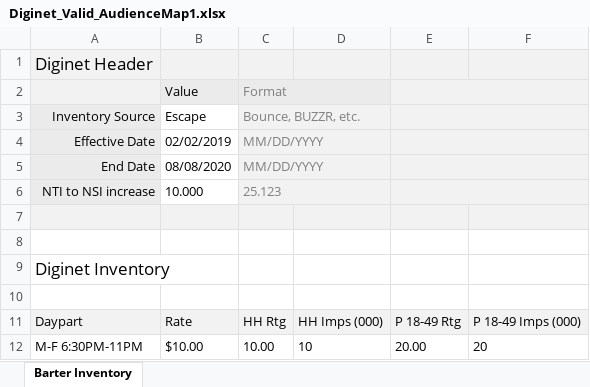
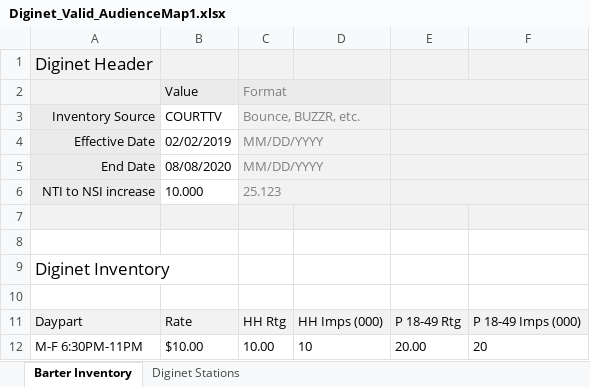
Before and after one commit to tonehanamant/Broadcast, an Excel workbook: Source/Tam/MaestroTests/SupportTests/Services.Broadcast.IntegrationTests/Files/ProprietaryDataFiles/Diginet_Valid_AudienceMap1.xlsx, sheet Barter Inventory, drawn as a sheet; values as stored, in another font and other column widths than the file's, no borders; conditional formats not drawn; the diff names each change by its address in the sheet, - before the commit and + after, or states it on an @@ line.

```diff
--- a/Source/Tam/MaestroTests/SupportTests/Services.Broadcast.IntegrationTests/Files/ProprietaryDataFiles/Diginet_Valid_AudienceMap1.xlsx (sheet Barter Inventory)
+++ b/Source/Tam/MaestroTests/SupportTests/Services.Broadcast.IntegrationTests/Files/ProprietaryDataFiles/Diginet_Valid_AudienceMap1.xlsx (sheet Barter Inventory)
+sheet tab: Diginet Stations
-B3: Escape
+B3: COURTTV
```
Also changed, not shown: Source/Tam/MaestroTests/SupportTests/Services.Broadcast.IntegrationTests/Files/ProprietaryDataFiles/Diginet_InvalidFile4.xlsx, Source/Tam/MaestroTests/SupportTests/Services.Broadcast.IntegrationTests/Files/ProprietaryDataFiles/Diginet_InvalidFile8.xlsx, 38 other files.
